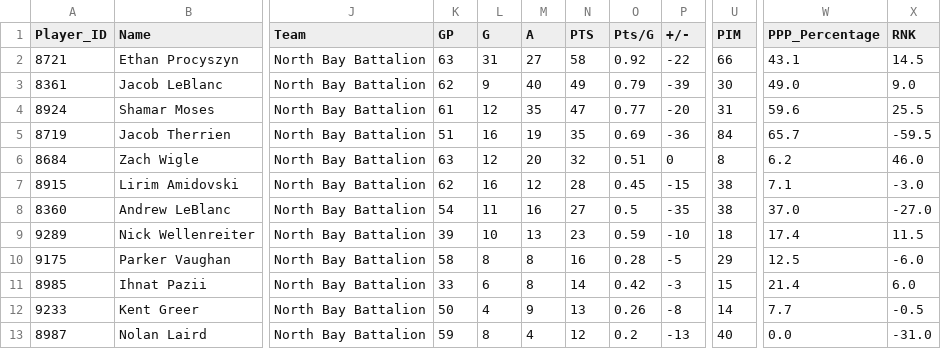
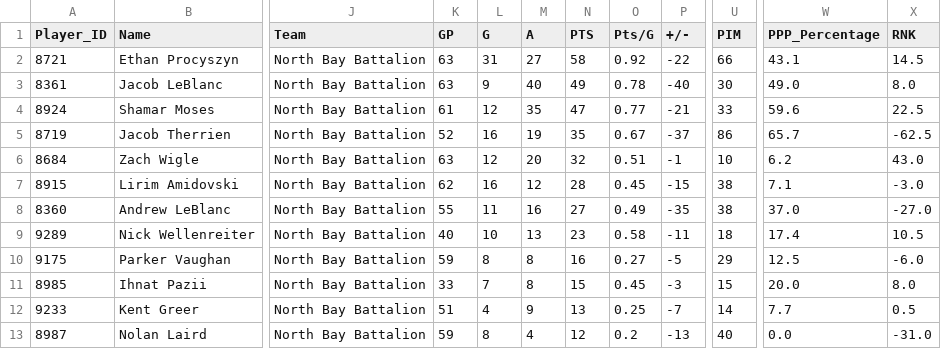
Before and after one commit to NoahCornish/ohlpredictor, a CSV file: docs/OHL_STATS/North_Bay_Battalion.csv, drawn as a sheet; only a part is shown, gaps mark what is left out; the diff covers the shown part only; the diff names each change by its address in the sheet, - before the commit and + after, or states it on an @@ line.

```diff
--- a/docs/OHL_STATS/North_Bay_Battalion.csv
+++ b/docs/OHL_STATS/North_Bay_Battalion.csv
-K3 (GP): 62
+K3 (GP): 63
-O3 (Pts/G): 0.79
+O3 (Pts/G): 0.78
-P3 (+/-): -39
+P3 (+/-): -40
-X3 (RNK): 9.0
+X3 (RNK): 8.0
-P4 (+/-): -20
+P4 (+/-): -21
-U4 (PIM): 31
+U4 (PIM): 33
-X4 (RNK): 25.5
+X4 (RNK): 22.5
-K5 (GP): 51
+K5 (GP): 52
-O5 (Pts/G): 0.69
+O5 (Pts/G): 0.67
-P5 (+/-): -36
+P5 (+/-): -37
-U5 (PIM): 84
+U5 (PIM): 86
-X5 (RNK): -59.5
+X5 (RNK): -62.5
-P6 (+/-): 0
+P6 (+/-): -1
-U6 (PIM): 8
+U6 (PIM): 10
-X6 (RNK): 46.0
+X6 (RNK): 43.0
-K8 (GP): 54
+K8 (GP): 55
-O8 (Pts/G): 0.5
+O8 (Pts/G): 0.49
-K9 (GP): 39
+K9 (GP): 40
-O9 (Pts/G): 0.59
+O9 (Pts/G): 0.58
-P9 (+/-): -10
+P9 (+/-): -11
-X9 (RNK): 11.5
+X9 (RNK): 10.5
-K10 (GP): 58
+K10 (GP): 59
-O10 (Pts/G): 0.28
+O10 (Pts/G): 0.27
-L11 (G): 6
+L11 (G): 7
-N11 (PTS): 14
+N11 (PTS): 15
-O11 (Pts/G): 0.42
+O11 (Pts/G): 0.45
-W11 (PPP_Percentage): 21.4
+W11 (PPP_Percentage): 20.0
-X11 (RNK): 6.0
+X11 (RNK): 8.0
-K12 (GP): 50
+K12 (GP): 51
-O12 (Pts/G): 0.26
+O12 (Pts/G): 0.25
-P12 (+/-): -8
+P12 (+/-): -7
-X12 (RNK): -0.5
+X12 (RNK): 0.5
```
Also changed, not shown: 1 added row, 1 removed row and 9 edited cells elsewhere in this file, docs/OHL_SCHEDULE/OHL_Schedule_2024_2025.csv, docs/OHL_STATS/Brantford_Bulldogs.csv, 39 other files.
